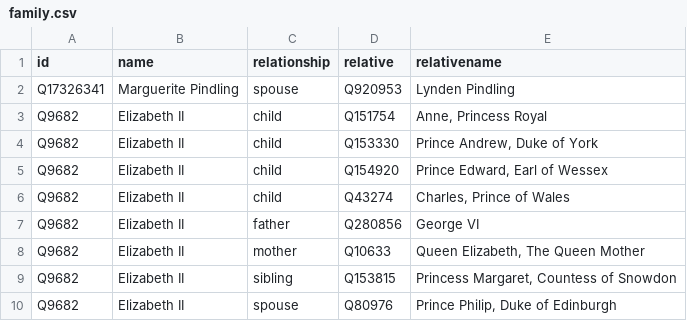
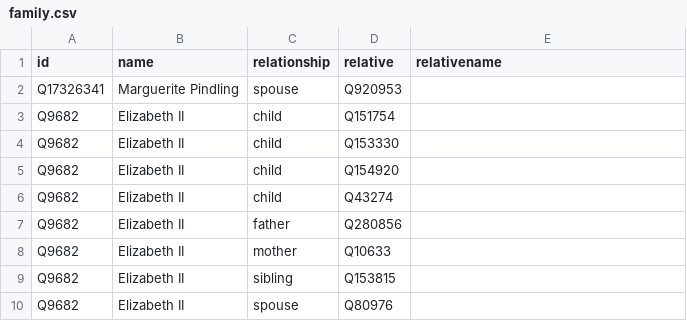
Before and after one commit to every-politician-scrapers/bahamas-cabinet, a CSV file: html/family.csv, drawn as a sheet.

Commit message:
PCB update

```diff
--- a/html/family.csv
+++ b/html/family.csv
@@ -1,10 +1,10 @@
 id,name,relationship,relative,relativename
-Q17326341,Marguerite Pindling,spouse,Q920953,Lynden Pindling
-Q9682,Elizabeth II,child,Q151754,"Anne, Princess Royal"
-Q9682,Elizabeth II,child,Q153330,"Prince Andrew, Duke of York"
-Q9682,Elizabeth II,child,Q154920,"Prince Edward, Earl of Wessex"
-Q9682,Elizabeth II,child,Q43274,"Charles, Prince of Wales"
-Q9682,Elizabeth II,father,Q280856,George VI
-Q9682,Elizabeth II,mother,Q10633,"Queen Elizabeth, The Queen Mother"
-Q9682,Elizabeth II,sibling,Q153815,"Princess Margaret, Countess of Snowdon"
-Q9682,Elizabeth II,spouse,Q80976,"Prince Philip, Duke of Edinburgh"
+Q17326341,Marguerite Pindling,spouse,Q920953,
+Q9682,Elizabeth II,child,Q151754,
+Q9682,Elizabeth II,child,Q153330,
+Q9682,Elizabeth II,child,Q154920,
+Q9682,Elizabeth II,child,Q43274,
+Q9682,Elizabeth II,father,Q280856,
+Q9682,Elizabeth II,mother,Q10633,
+Q9682,Elizabeth II,sibling,Q153815,
+Q9682,Elizabeth II,spouse,Q80976,
```
